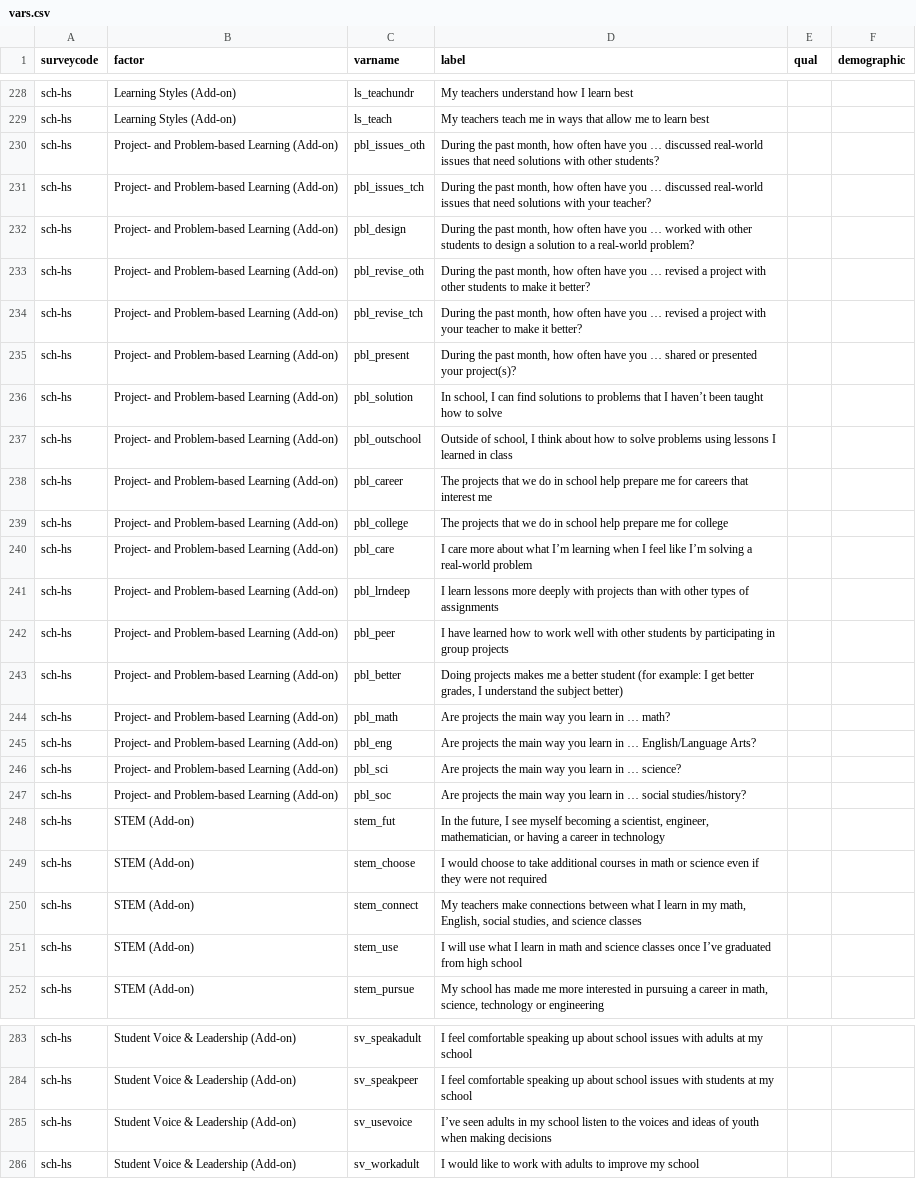
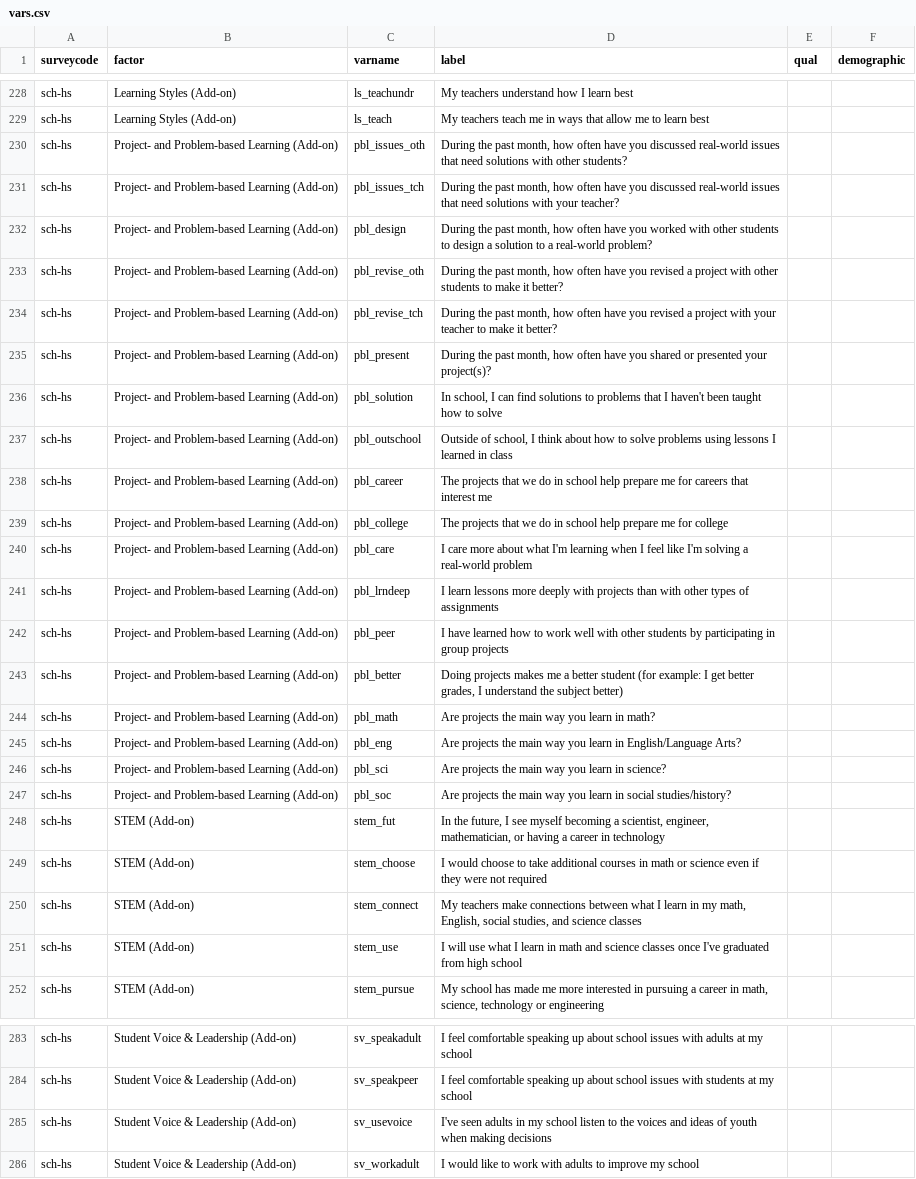
Before and after one commit to miken/catacombs_prototype, a CSV file: seeds/vars.csv, drawn as a sheet; only a part is shown, gaps mark what is left out; the diff covers the shown part only; the diff names each change by its address in the sheet, - before the commit and + after, or states it on an @@ line.

```diff
--- a/seeds/vars.csv
+++ b/seeds/vars.csv
-D230 (label): …have you … discussed real-world…
+D230 (label): …have you discussed real-world…
-D231 (label): …have you … discussed real-world…
+D231 (label): …have you discussed real-world…
-D232 (label): …have you … worked with…
+D232 (label): …have you worked with…
-D233 (label): …have you … revised a…
+D233 (label): …have you revised a…
-D234 (label): …have you … revised a…
+D234 (label): …have you revised a…
-D235 (label): …have you … shared or…
+D235 (label): …have you shared or…
-D236 (label): …that I haven’t been taught…
+D236 (label): …that I haven't been taught…
-D240 (label): …about what I’m learning when I feel like I’m solving a…
+D240 (label): …about what I'm learning when I feel like I'm solving a…
-D244 (label): Are projects the main way you learn in … math?
+D244 (label): Are projects the main way you learn in math?
-D245 (label): …learn in … English/Language Arts?
+D245 (label): …learn in English/Language Arts?
-D246 (label): …learn in … science?
+D246 (label): …learn in science?
-D247 (label): …learn in … social studies/history?
+D247 (label): …learn in social studies/history?
-D251 (label): …classes once I’ve graduated from…
+D251 (label): …classes once I've graduated from…
-D285 (label): I’ve seen adults…
+D285 (label): I've seen adults…
```
Also changed, not shown: 53 edited cells elsewhere in this file, seeds/maps.csv, seeds/schools.csv, 8 other files.
